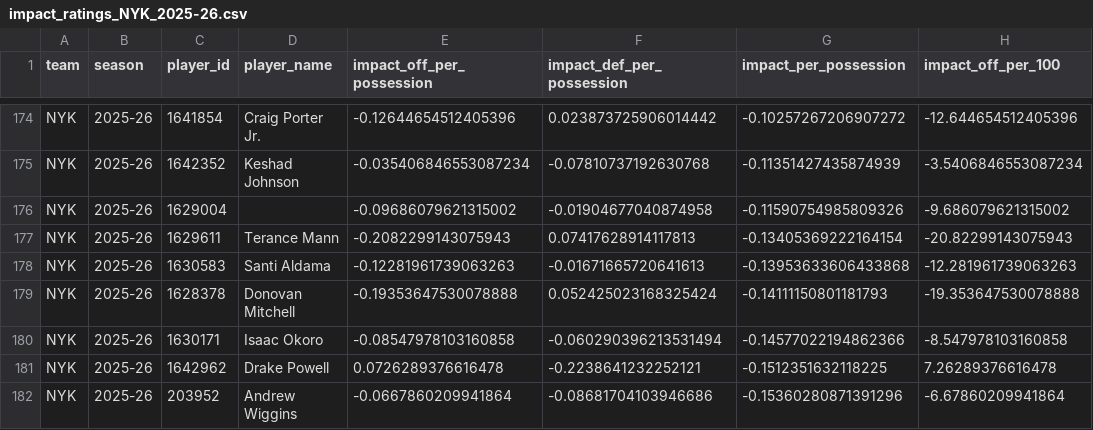
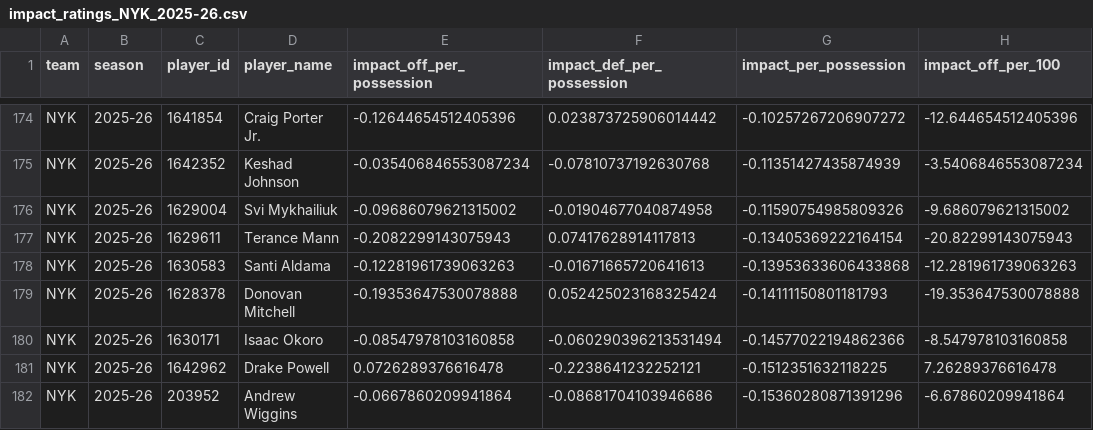
Before and after one commit to jv33ck/predictive-model, a CSV file: data/impact/impact_ratings_NYK_2025-26.csv, drawn as a sheet; only a part is shown, gaps mark what is left out; the diff covers the shown part only; the diff names each change by its address in the sheet, - before the commit and + after, or states it on an @@ line.

```diff
--- a/data/impact/impact_ratings_NYK_2025-26.csv
+++ b/data/impact/impact_ratings_NYK_2025-26.csv
-D176 (player_name): (empty)
+D176 (player_name): Svi Mykhailiuk
```
Also changed, not shown: 13 edited cells elsewhere in this file, data/impact/impact_ratings_SAS_2025-26.csv, 22 other files.
